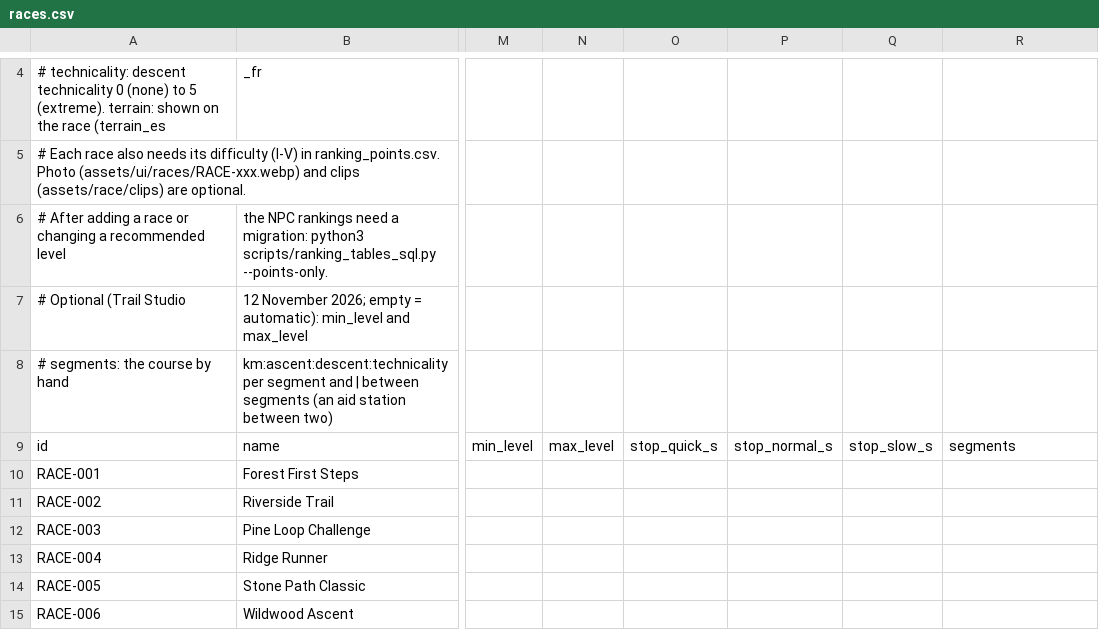
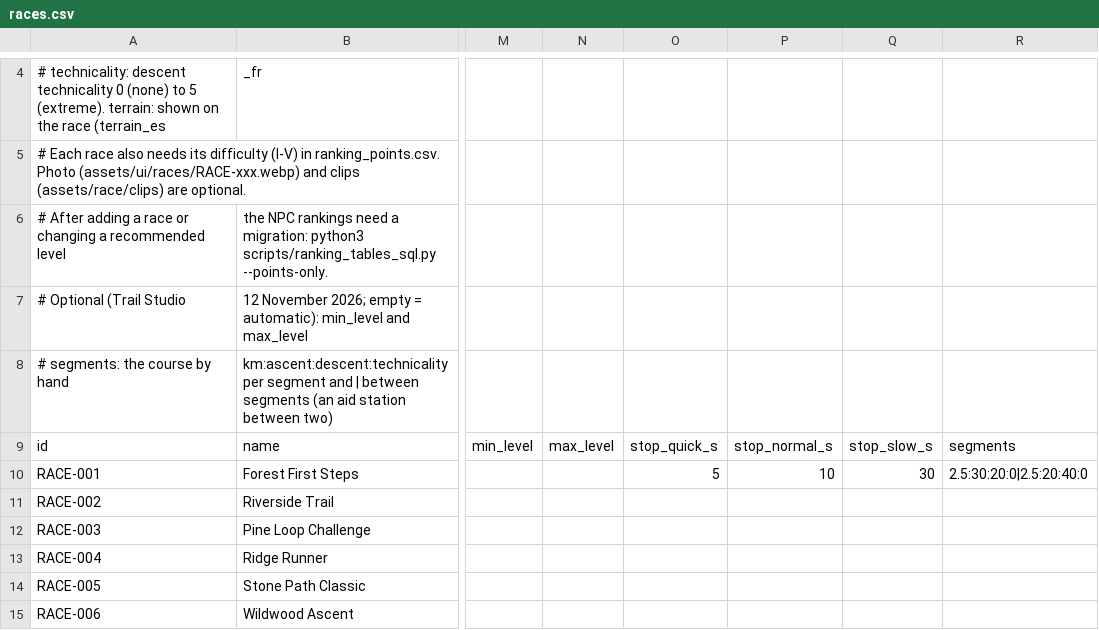
Before and after one commit to pablojali/TRAILGAME, a CSV file: src/data/races.csv, drawn as a sheet; only a part is shown, gaps mark what is left out; the diff names each change by its address in the sheet, - before the commit and + after, or states it on an @@ line.

Commit message:
Studio: cambios en 1 carrera
Cambios hechos en **Trail Studio** por el diseñador.

### Carreras
- **RACE-001 Forest First Steps**: stop_quick_s — → 5; stop_normal_s — → 10; stop_slow_s — → 30; segments — → 2.5:30:20:0|2.5:20:40:0

La vista previa del juego muestra los cambios; el servidor usa los datos publicados hasta que se publique esta propuesta.

```diff
--- a/src/data/races.csv
+++ b/src/data/races.csv
-O10: (empty)
+O10: 5
-P10: (empty)
+P10: 10
-Q10: (empty)
+Q10: 30
-R10: (empty)
+R10: 2.5:30:20:0|2.5:20:40:0
```
